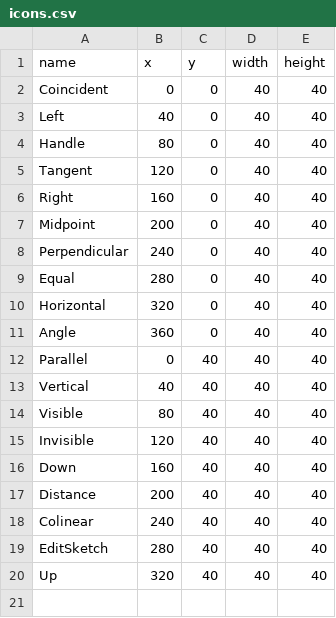
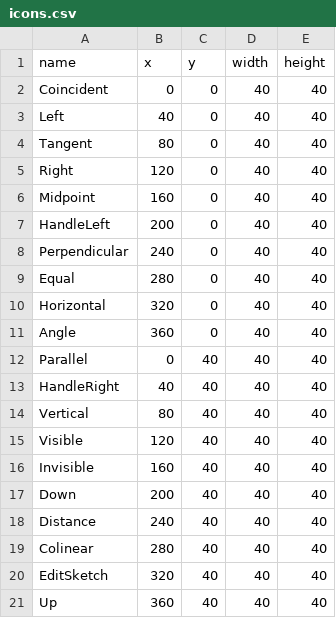
Before and after one commit to vincent-uden/rust-ui, a CSV file: assets/atlas/icons.csv, drawn as a sheet.

```diff
--- a/assets/atlas/icons.csv
+++ b/assets/atlas/icons.csv
@@ -3,6 +3,6 @@ Coincident,0,0,40,40
 Left,40,0,40,40
-Handle,80,0,40,40
-Tangent,120,0,40,40
-Right,160,0,40,40
-Midpoint,200,0,40,40
+Tangent,80,0,40,40
+Right,120,0,40,40
+Midpoint,160,0,40,40
+HandleLeft,200,0,40,40
 Perpendicular,240,0,40,40
@@ -12,9 +12,10 @@ Angle,360,0,40,40
 Parallel,0,40,40,40
-Vertical,40,40,40,40
-Visible,80,40,40,40
-Invisible,120,40,40,40
-Down,160,40,40,40
-Distance,200,40,40,40
-Colinear,240,40,40,40
-EditSketch,280,40,40,40
-Up,320,40,40,40
+HandleRight,40,40,40,40
+Vertical,80,40,40,40
+Visible,120,40,40,40
+Invisible,160,40,40,40
+Down,200,40,40,40
+Distance,240,40,40,40
+Colinear,280,40,40,40
+EditSketch,320,40,40,40
+Up,360,40,40,40
```
Also changed, not shown: 4 other files.
